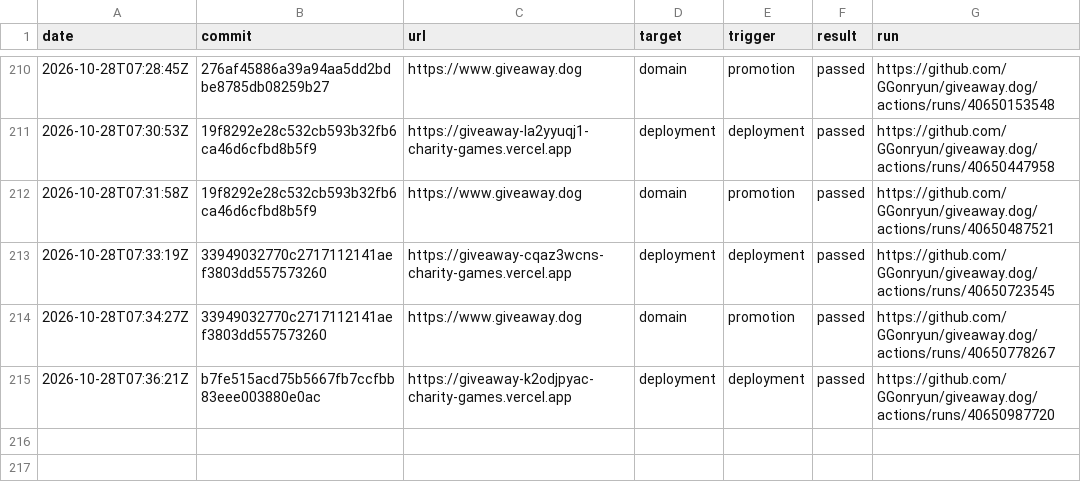
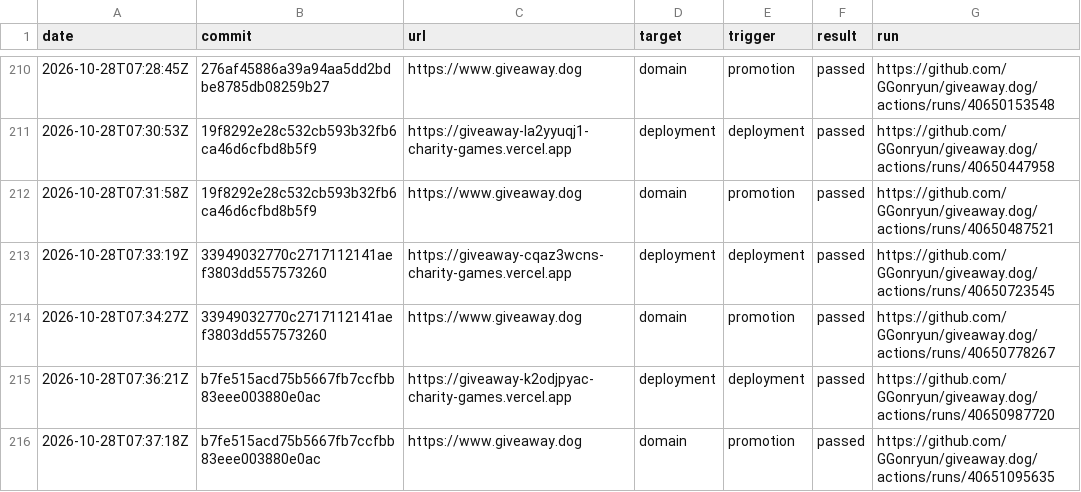
Before and after one commit to GGonryun/giveaway.dog, a CSV file: production-history.csv, drawn as a sheet; only a part is shown, gaps mark what is left out.

```diff
--- a/production-history.csv
+++ b/production-history.csv
@@ -215 +215,2 @@ date,commit,url,target,trigger,result,run
 2026-10-28T07:36:21Z,b7fe515acd75b5667fb7ccfbb83eee003880e0ac,https://giveaway-k2odjpyac-charity-games.vercel.app,deployment,deployment,passed,https://github.com/GGonryun/giveaway.dog/actions/runs/40650987720
+2026-10-28T07:37:18Z,b7fe515acd75b5667fb7ccfbb83eee003880e0ac,https://www.giveaway.dog,domain,promotion,passed,https://github.com/GGonryun/giveaway.dog/actions/runs/40651095635
```
